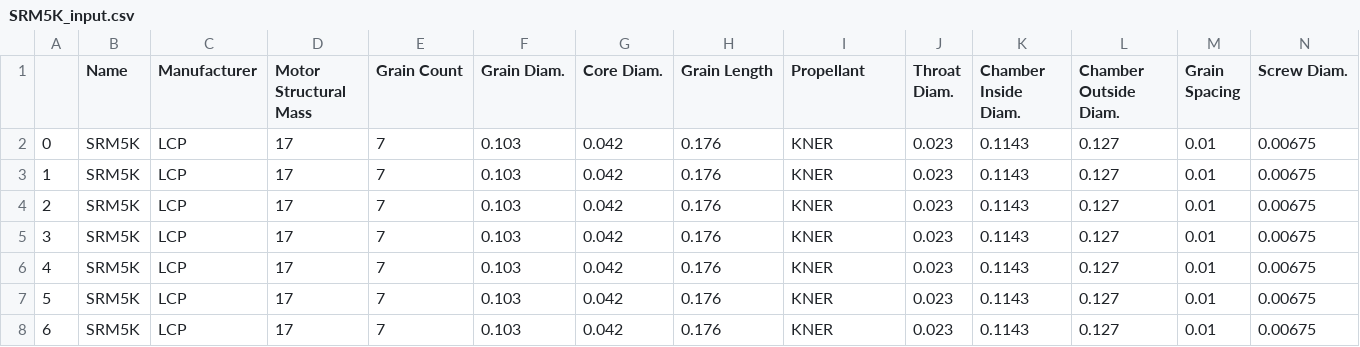
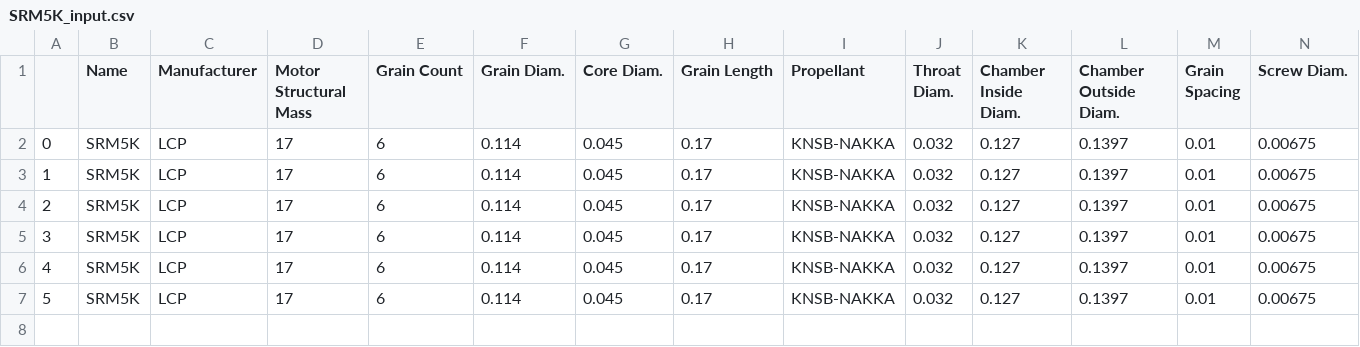
Before and after one commit to felipebogaertsm/machwave, a CSV file: output/SRM5K_input.csv, drawn as a sheet; only a part is shown; rows hold the shown columns only; the diff names each change by its address in the sheet, - before the commit and + after, or states it on an @@ line.

```diff
--- a/output/SRM5K_input.csv
+++ b/output/SRM5K_input.csv
-E2:E7 (Grain Count): 7
+E2:E7 (Grain Count): 6
-F2:F7 (Grain Diam.): 0.103
+F2:F7 (Grain Diam.): 0.114
-G2:G7 (Core Diam.): 0.042
+G2:G7 (Core Diam.): 0.045
-H2:H7 (Grain Length): 0.176
+H2:H7 (Grain Length): 0.17
-I2:I7 (Propellant): KNER
+I2:I7 (Propellant): KNSB-NAKKA
-J2:J7 (Throat Diam.): 0.023
+J2:J7 (Throat Diam.): 0.032
-K2:K7 (Chamber Inside Diam.): 0.1143
+K2:K7 (Chamber Inside Diam.): 0.127
-L2:L7 (Chamber Outside Diam.): 0.127
+L2:L7 (Chamber Outside Diam.): 0.1397
-row 8: 6 | SRM5K | LCP | 17 | 7 | 0.103 | 0.042 | 0.176 | KNER | 0.023 | 0.1143 | 0.127 | 0.01 | 0.00675
```
Also changed, not shown: 6 other files.
